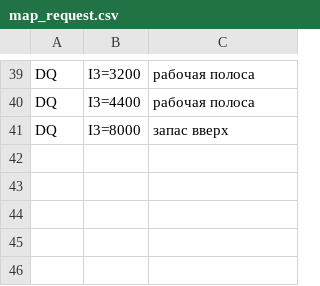
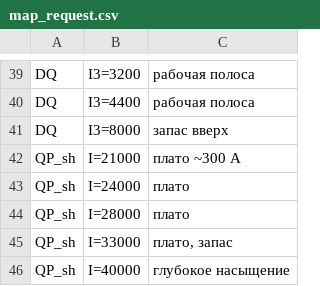
Before and after one commit to SashaBray/SynchrotronSim, a CSV file: workspace/tables/map_request.csv, drawn as a sheet; only a part is shown, gaps mark what is left out.

```diff
--- a/workspace/tables/map_request.csv
+++ b/workspace/tables/map_request.csv
@@ -41 +41,6 @@ DQ;I3=4400;рабочая полоса
 DQ;I3=8000;запас вверх
+QP_sh;I=21000;плато ~300 А
+QP_sh;I=24000;плато
+QP_sh;I=28000;плато
+QP_sh;I=33000;плато, запас
+QP_sh;I=40000;глубокое насыщение
```
Also changed, not shown: 1 other file.
